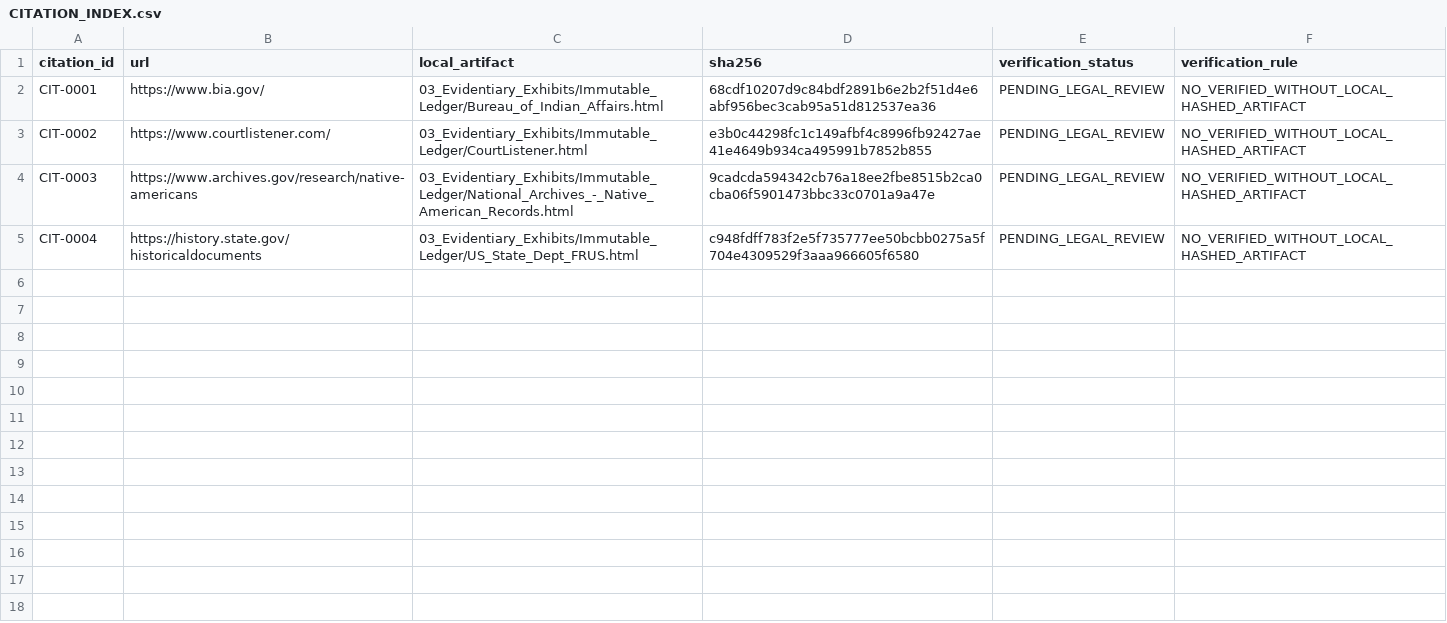
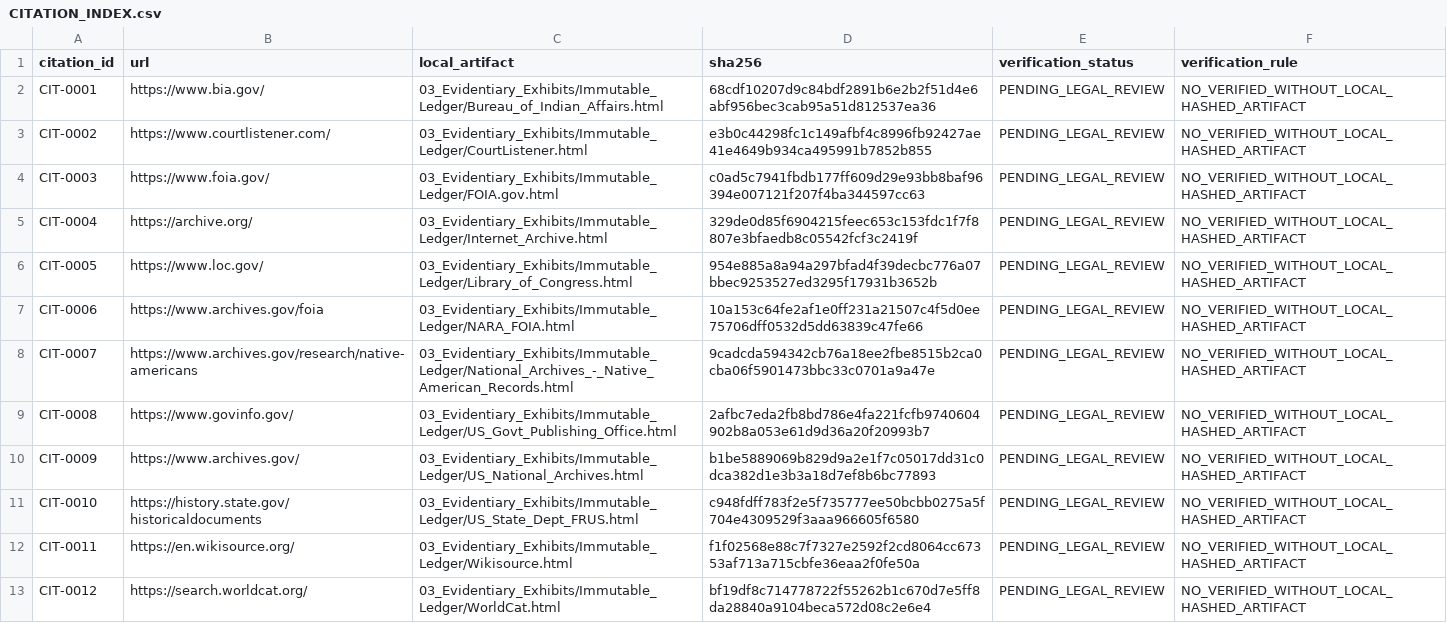
Before and after one commit to GlobalRestitutionAlliance/turtle-island-us-ak-skagway-village-master-litigation, a CSV file: 03_Evidentiary_Exhibits/CITATION_INDEX.csv, drawn as a sheet.

Commit message:
Batch 2b: harvest expanded sources, citations, manifests

```diff
--- a/03_Evidentiary_Exhibits/CITATION_INDEX.csv
+++ b/03_Evidentiary_Exhibits/CITATION_INDEX.csv
@@ -3,3 +3,11 @@ CIT-0001,https://www.bia.gov/,03_Evidentiary_Exhibits/Immutable_Ledger/Bureau_of
 CIT-0002,https://www.courtlistener.com/,03_Evidentiary_Exhibits/Immutable_Ledger/CourtListener.html,e3b0c44298fc1c149afbf4c8996fb92427ae41e4649b934ca495991b7852b855,PENDING_LEGAL_REVIEW,NO_VERIFIED_WITHOUT_LOCAL_HASHED_ARTIFACT
-CIT-0003,https://www.archives.gov/research/native-americans,03_Evidentiary_Exhibits/Immutable_Ledger/National_Archives_-_Native_American_Records.html,9cadcda594342cb76a18ee2fbe8515b2ca0cba06f5901473bbc33c0701a9a47e,PENDING_LEGAL_REVIEW,NO_VERIFIED_WITHOUT_LOCAL_HASHED_ARTIFACT
-CIT-0004,https://history.state.gov/historicaldocuments,03_Evidentiary_Exhibits/Immutable_Ledger/US_State_Dept_FRUS.html,c948fdff783f2e5f735777ee50bcbb0275a5f704e4309529f3aaa966605f6580,PENDING_LEGAL_REVIEW,NO_VERIFIED_WITHOUT_LOCAL_HASHED_ARTIFACT
+CIT-0003,https://www.foia.gov/,03_Evidentiary_Exhibits/Immutable_Ledger/FOIA.gov.html,c0ad5c7941fbdb177ff609d29e93bb8baf96394e007121f207f4ba344597cc63,PENDING_LEGAL_REVIEW,NO_VERIFIED_WITHOUT_LOCAL_HASHED_ARTIFACT
+CIT-0004,https://archive.org/,03_Evidentiary_Exhibits/Immutable_Ledger/Internet_Archive.html,329de0d85f6904215feec653c153fdc1f7f8807e3bfaedb8c05542fcf3c2419f,PENDING_LEGAL_REVIEW,NO_VERIFIED_WITHOUT_LOCAL_HASHED_ARTIFACT
+CIT-0005,https://www.loc.gov/,03_Evidentiary_Exhibits/Immutable_Ledger/Library_of_Congress.html,954e885a8a94a297bfad4f39decbc776a07bbec9253527ed3295f17931b3652b,PENDING_LEGAL_REVIEW,NO_VERIFIED_WITHOUT_LOCAL_HASHED_ARTIFACT
+CIT-0006,https://www.archives.gov/foia,03_Evidentiary_Exhibits/Immutable_Ledger/NARA_FOIA.html,10a153c64fe2af1e0ff231a21507c4f5d0ee75706dff0532d5dd63839c47fe66,PENDING_LEGAL_REVIEW,NO_VERIFIED_WITHOUT_LOCAL_HASHED_ARTIFACT
+CIT-0007,https://www.archives.gov/research/native-americans,03_Evidentiary_Exhibits/Immutable_Ledger/National_Archives_-_Native_American_Records.html,9cadcda594342cb76a18ee2fbe8515b2ca0cba06f5901473bbc33c0701a9a47e,PENDING_LEGAL_REVIEW,NO_VERIFIED_WITHOUT_LOCAL_HASHED_ARTIFACT
+CIT-0008,https://www.govinfo.gov/,03_Evidentiary_Exhibits/Immutable_Ledger/US_Govt_Publishing_Office.html,2afbc7eda2fb8bd786e4fa221fcfb9740604902b8a053e61d9d36a20f20993b7,PENDING_LEGAL_REVIEW,NO_VERIFIED_WITHOUT_LOCAL_HASHED_ARTIFACT
+CIT-0009,https://www.archives.gov/,03_Evidentiary_Exhibits/Immutable_Ledger/US_National_Archives.html,b1be5889069b829d9a2e1f7c05017dd31c0dca382d1e3b3a18d7ef8b6bc77893,PENDING_LEGAL_REVIEW,NO_VERIFIED_WITHOUT_LOCAL_HASHED_ARTIFACT
+CIT-0010,https://history.state.gov/historicaldocuments,03_Evidentiary_Exhibits/Immutable_Ledger/US_State_Dept_FRUS.html,c948fdff783f2e5f735777ee50bcbb0275a5f704e4309529f3aaa966605f6580,PENDING_LEGAL_REVIEW,NO_VERIFIED_WITHOUT_LOCAL_HASHED_ARTIFACT
+CIT-0011,https://en.wikisource.org/,03_Evidentiary_Exhibits/Immutable_Ledger/Wikisource.html,f1f02568e88c7f7327e2592f2cd8064cc67353af713a715cbfe36eaa2f0fe50a,PENDING_LEGAL_REVIEW,NO_VERIFIED_WITHOUT_LOCAL_HASHED_ARTIFACT
+CIT-0012,https://search.worldcat.org/,03_Evidentiary_Exhibits/Immutable_Ledger/WorldCat.html,bf19df8c714778722f55262b1c670d7e5ff8da28840a9104beca572d08c2e6e4,PENDING_LEGAL_REVIEW,NO_VERIFIED_WITHOUT_LOCAL_HASHED_ARTIFACT
```
Also changed, not shown: 32 other files.
